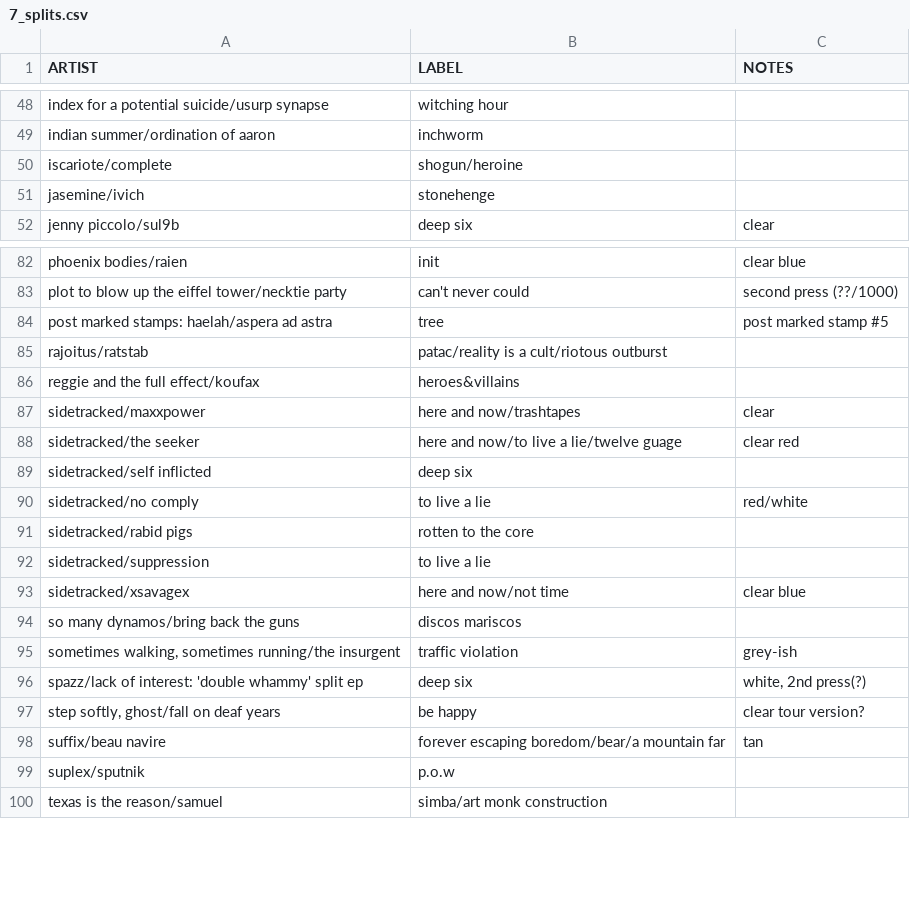
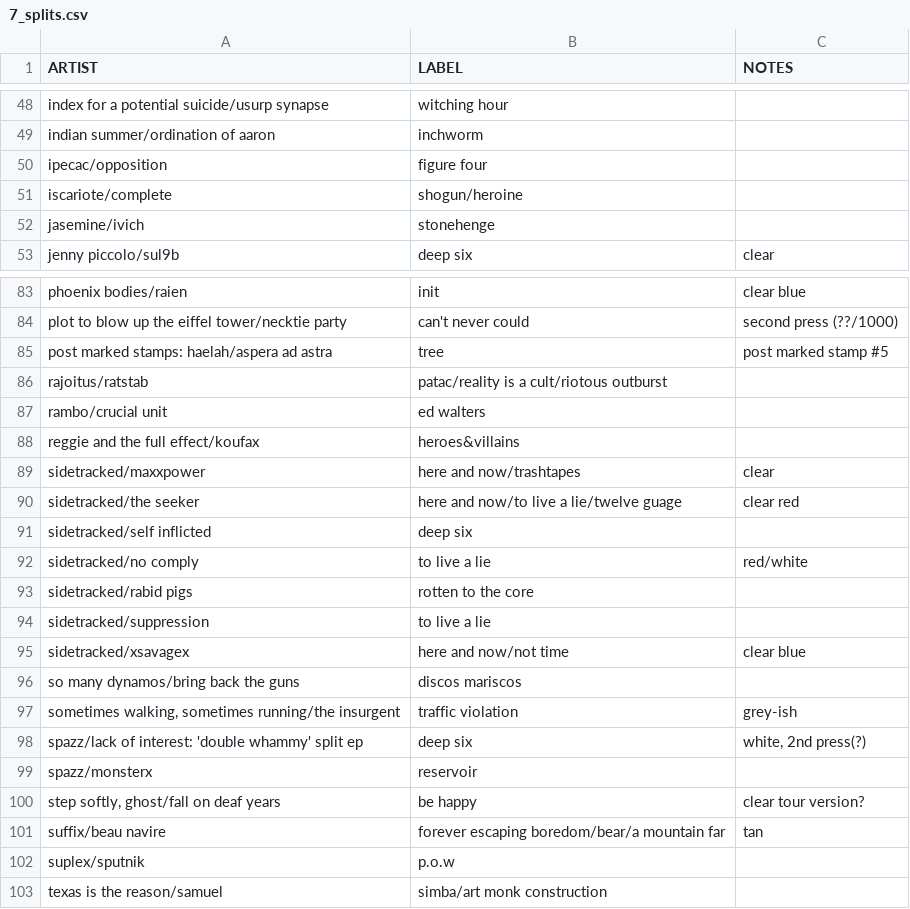
Before and after one commit to okjjj/tradelist, a CSV file: 7_splits.csv, drawn as a sheet; only a part is shown, gaps mark what is left out.

```diff
--- a/7_splits.csv
+++ b/7_splits.csv
@@ -49,2 +49,3 @@ index for a potential suicide/usurp synapse,witching hour,""
 indian summer/ordination of aaron,inchworm,""
+ipecac/opposition,figure four,""
 iscariote/complete,shogun/heroine,""
@@ -85,2 +86,3 @@ plot to blow up the eiffel tower/necktie party,"can't never could",second press
 rajoitus/ratstab,"patac/reality is a cult/riotous outburst",""
+rambo/crucial unit,ed walters,""
 reggie and the full effect/koufax,heroes&villains,""
@@ -96,2 +98,3 @@ so many dynamos/bring back the guns,discos mariscos,""
 "spazz/lack of interest: 'double whammy' split ep",deep six,"white, 2nd press(?)"
+"spazz/monsterx",reservoir,""
 "step softly, ghost/fall on deaf years",be happy,clear tour version?
```
Also changed, not shown: 12_splits.csv, 7.csv.
